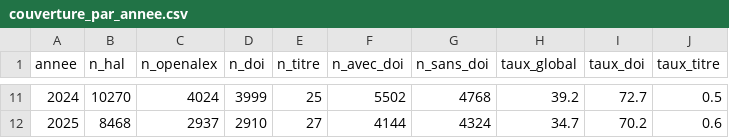
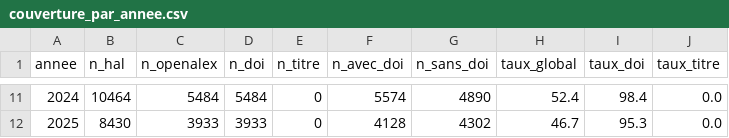
Before and after one commit to pbellot/HalOpenAlex, a CSV file: couverture_par_annee.csv, drawn as a sheet; only a part is shown, gaps mark what is left out; the diff covers the shown part only.

Commit message:
modified:   auteurs_LIS_2022.csv 	modified:   auteurs_orcid_LIS_2022.csv 	modified:   couverture_par_annee.csv 	modified:   couverture_par_labo.csv 	modified:   couverture_par_langue.csv 	modified:   couverture_par_type_doc.csv 	modified:   hal_publications.ipynb 	modified:   hal_publications_par_labo.csv 	modified:   hal_publications_uniques.csv

```diff
--- a/couverture_par_annee.csv
+++ b/couverture_par_annee.csv
@@ -11,2 +11,2 @@
-2024,10270,4024,3999,25,5502,4768,39.2,72.7,0.5
-2025,8468,2937,2910,27,4144,4324,34.7,70.2,0.6
+2024,10464,5484,5484,0,5574,4890,52.4,98.4,0.0
+2025,8430,3933,3933,0,4128,4302,46.7,95.3,0.0
```
Also changed, not shown: 81 edited cells elsewhere in this file, auteurs_LIS_2022.csv, auteurs_orcid_LIS_2022.csv, 4 other files.
